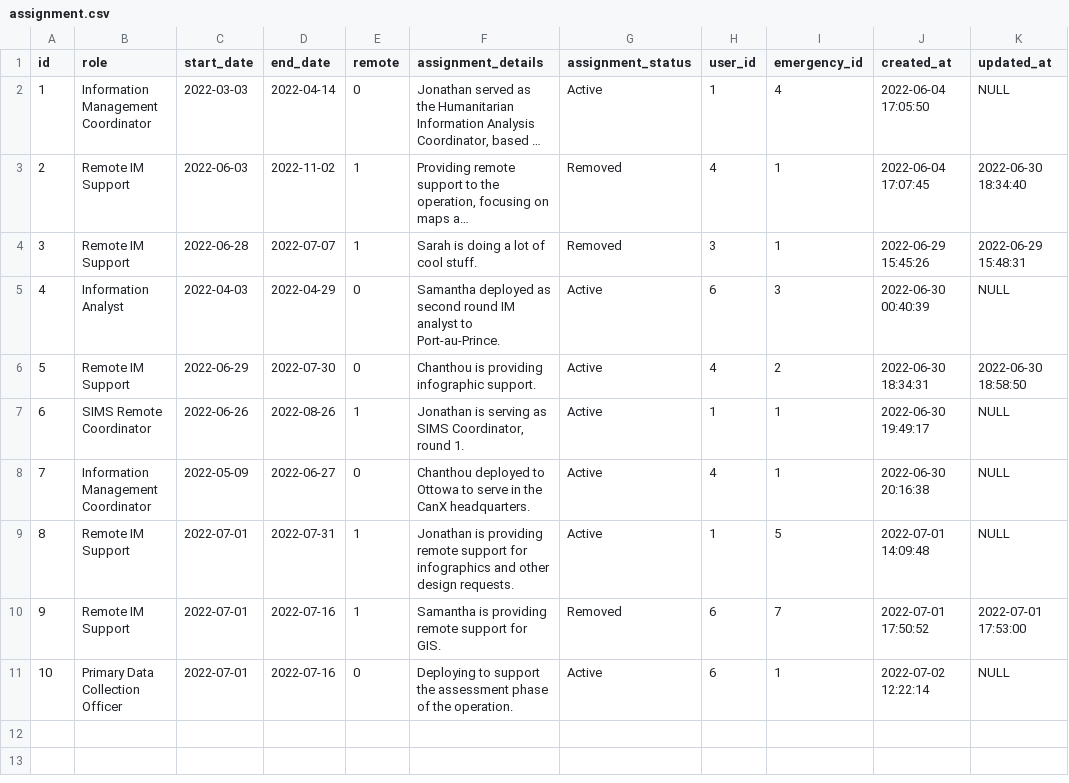
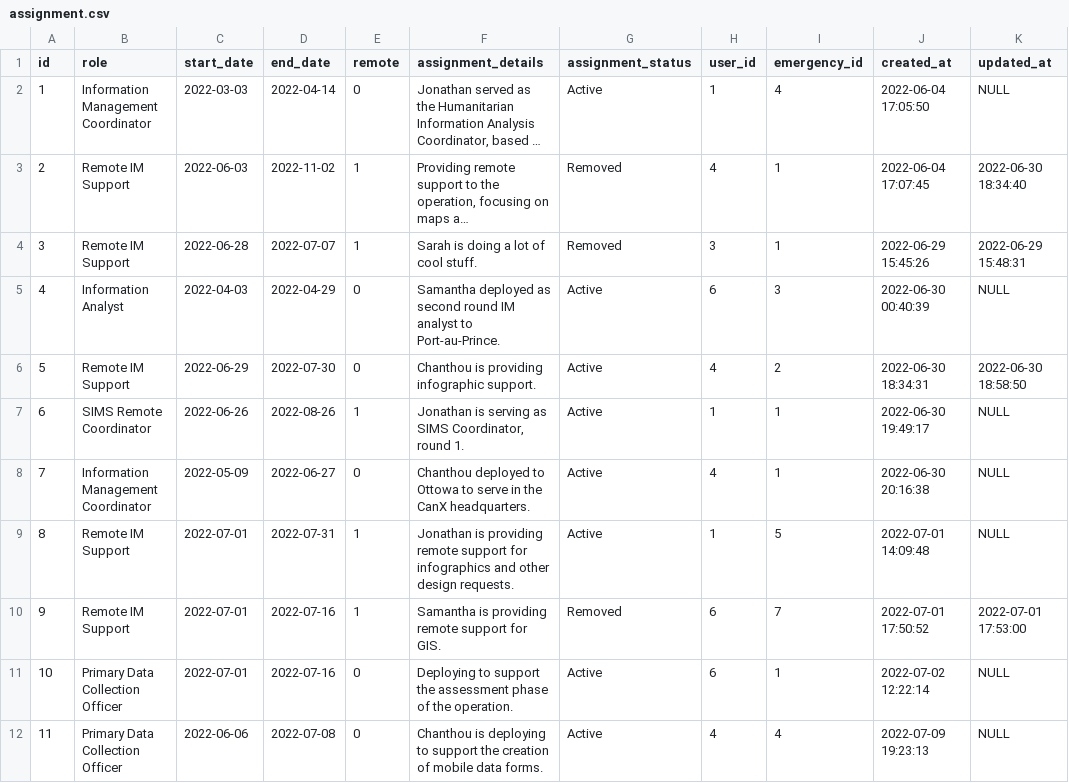
Before and after one commit to JonathanGarro/SIMS-Portal-Neo, a CSV file: flask_app/SIMS_Portal/static/data/assignment.csv, drawn as a sheet; long unchanged cells end in …; the diff names each change by its address in the sheet, - before the commit and + after, or states it on an @@ line.

```diff
--- a/flask_app/SIMS_Portal/static/data/assignment.csv
+++ b/flask_app/SIMS_Portal/static/data/assignment.csv
+row 12: 11 | Primary Data Collection Officer | 2022-06-06 | 2022-07-08 | 0 | Chanthou is deploying to support the creation of mobile data forms. | Active | 4 | 4 | 2022-07-09 19:23:13 | NULL
```
Also changed, not shown: flask_app/SIMS_Portal/static/data/badge.csv, flask_app/SIMS_Portal/static/data/emergency.csv, 30 other files.
